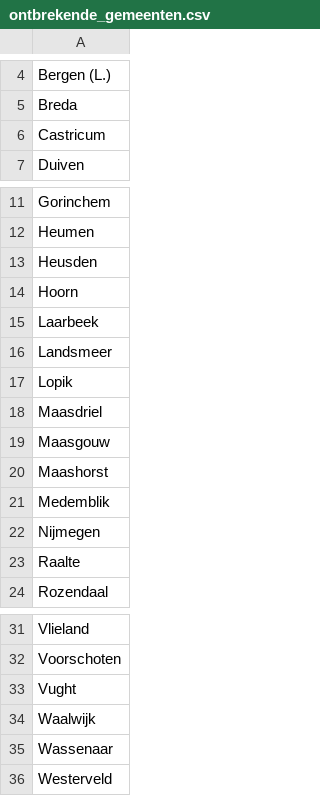
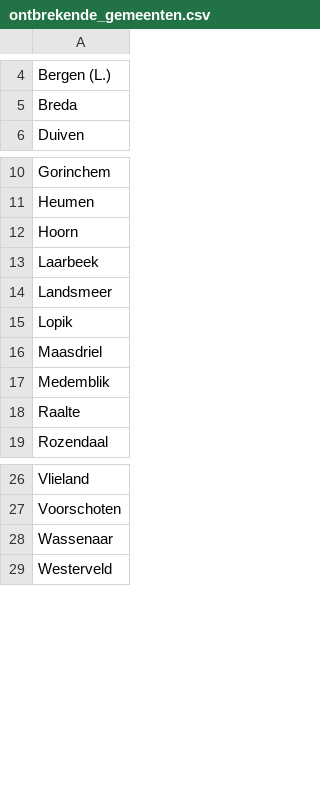
Before and after one commit to Hilbrand/slt, a CSV file: gr2026/ontbrekende_gemeenten.csv, drawn as a sheet; only a part is shown, gaps mark what is left out; the diff names each change by its address in the sheet, - before the commit and + after, or states it on an @@ line.

```diff
--- a/gr2026/ontbrekende_gemeenten.csv
+++ b/gr2026/ontbrekende_gemeenten.csv
-row 6: Castricum
-row 13: Heusden
-row 19: Maasgouw
-row 20: Maashorst
-row 22: Nijmegen
-row 33: Vught
-row 34: Waalwijk
```
Also changed, not shown: 1 other file.
